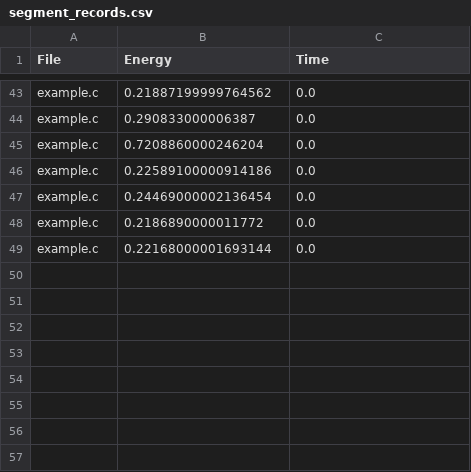
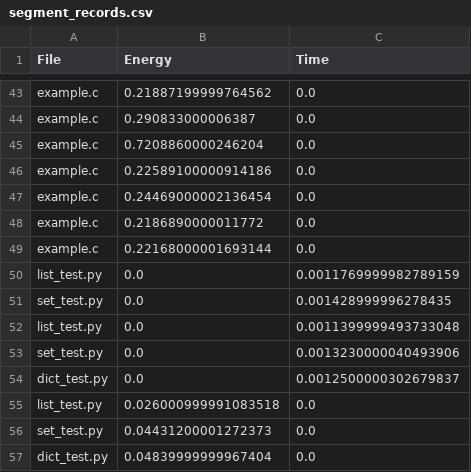
Before and after one commit to lucasazcueabello/performanceToolkit, a CSV file: segment_records.csv, drawn as a sheet; only a part is shown, gaps mark what is left out; the diff names each change by its address in the sheet, - before the commit and + after, or states it on an @@ line.

Commit message:
data structures comparison

```diff
--- a/segment_records.csv
+++ b/segment_records.csv
+row 50: list_test.py | 0.0 | 0.0011769999982789159
+row 51: set_test.py | 0.0 | 0.001428999996278435
+row 52: list_test.py | 0.0 | 0.0011399999493733048
+row 53: set_test.py | 0.0 | 0.0013230000040493906
+row 54: dict_test.py | 0.0 | 0.0012500000302679837
+row 55: list_test.py | 0.026000999991083518 | 0.0
+row 56: set_test.py | 0.04431200001272373 | 0.0
+row 57: dict_test.py | 0.04839999999967404 | 0.0
```
Also changed, not shown: 8 other files.
